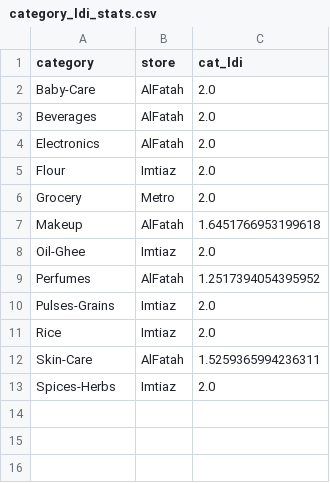
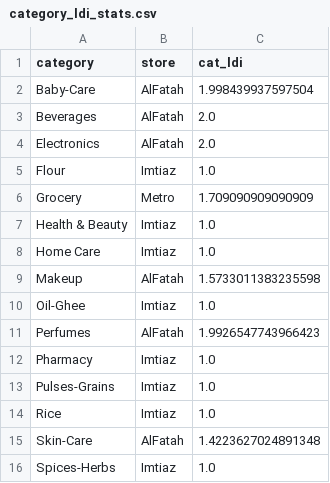
Before and after one commit to tara-rara/Retail-Supermarket-Competition-Analysis, a CSV file: reports/category_ldi_stats.csv, drawn as a sheet.

```diff
--- a/reports/category_ldi_stats.csv
+++ b/reports/category_ldi_stats.csv
@@ -1,13 +1,16 @@
 category,store,cat_ldi
-Baby-Care,AlFatah,2.0
+Baby-Care,AlFatah,1.998439937597504
 Beverages,AlFatah,2.0
 Electronics,AlFatah,2.0
-Flour,Imtiaz,2.0
-Grocery,Metro,2.0
-Makeup,AlFatah,1.6451766953199618
-Oil-Ghee,Imtiaz,2.0
-Perfumes,AlFatah,1.2517394054395952
-Pulses-Grains,Imtiaz,2.0
-Rice,Imtiaz,2.0
-Skin-Care,AlFatah,1.5259365994236311
-Spices-Herbs,Imtiaz,2.0
+Flour,Imtiaz,1.0
+Grocery,Metro,1.709090909090909
+Health & Beauty,Imtiaz,1.0
+Home Care,Imtiaz,1.0
+Makeup,AlFatah,1.5733011383235598
+Oil-Ghee,Imtiaz,1.0
+Perfumes,AlFatah,1.9926547743966423
+Pharmacy,Imtiaz,1.0
+Pulses-Grains,Imtiaz,1.0
+Rice,Imtiaz,1.0
+Skin-Care,AlFatah,1.4223627024891348
+Spices-Herbs,Imtiaz,1.0
```
Also changed, not shown: reports/store_market_metrics.csv, 36 other files.
